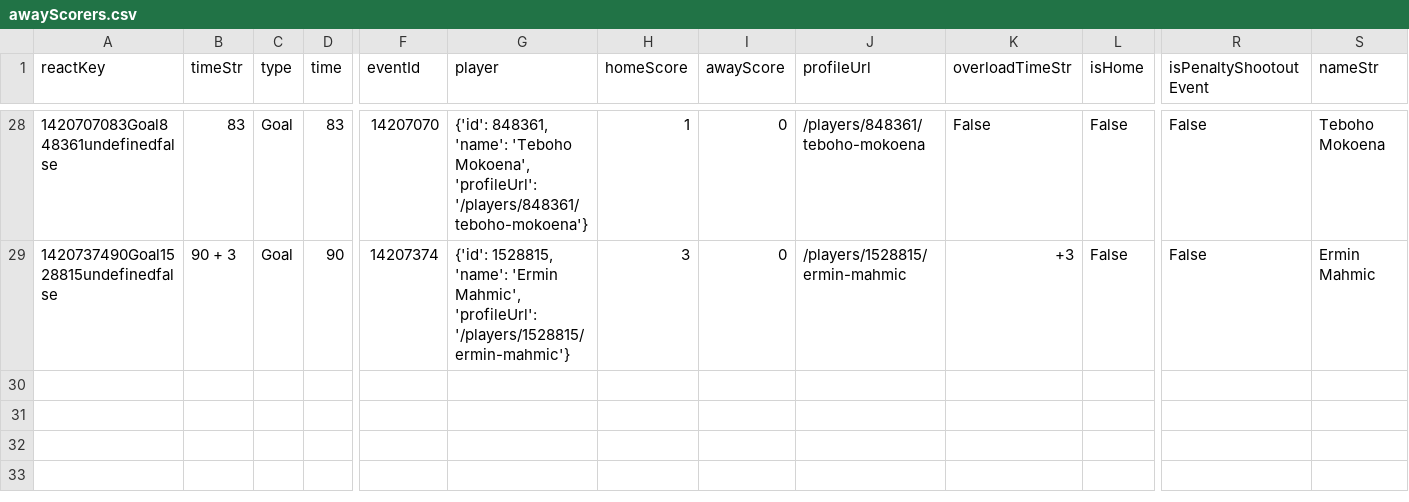
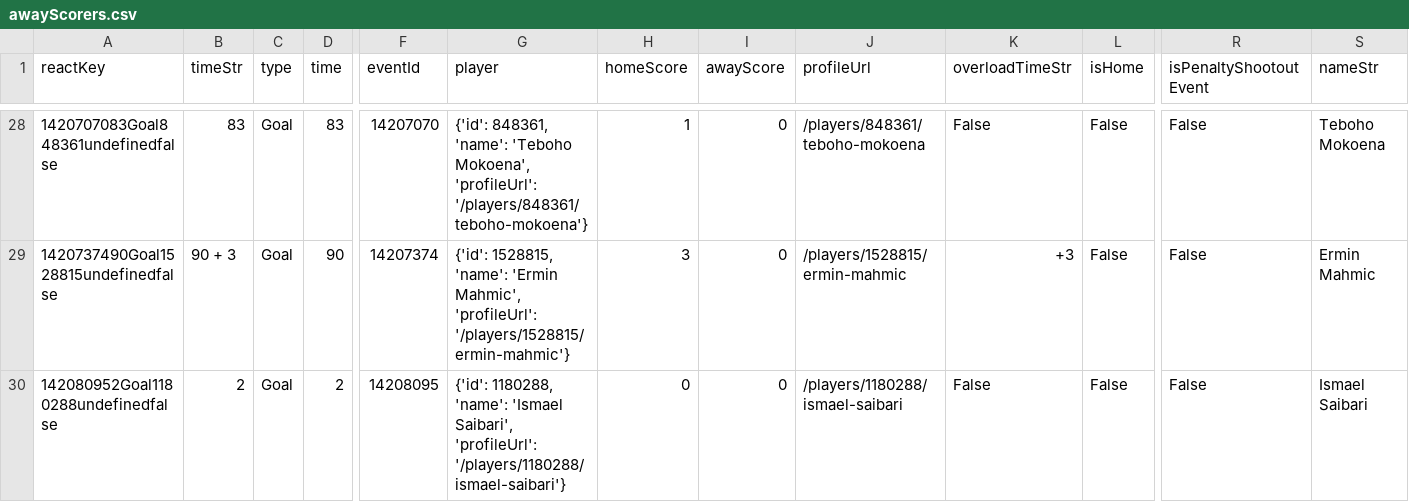
Before and after one commit to bolaxel/wcup26, a CSV file: goals/csv/awayScorers.csv, drawn as a sheet; only a part is shown, gaps mark what is left out; rows hold the shown columns only; the diff names each change by its address in the sheet, - before the commit and + after, or states it on an @@ line.

```diff
--- a/goals/csv/awayScorers.csv
+++ b/goals/csv/awayScorers.csv
+row 30: 142080952Goal1180288undefinedfalse | 2 | Goal | 2 | 14208095 | {'id': 1180288, 'name': 'Ismael Saibari', 'profileUrl': '/players/1180288/ismael-saibari'} | 0 | 0 | /players/1180288/ismael-saibari | False | False | False | Ismael Saibari
```
Also changed, not shown: matchStats/csv/fotmob_match_stats.csv, 3 other files.
